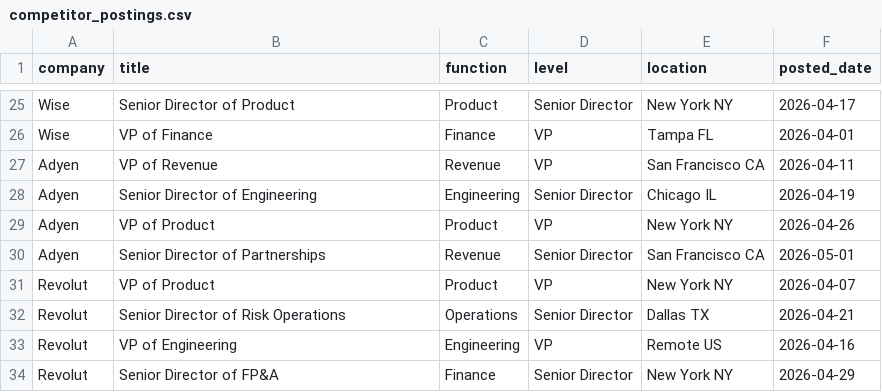
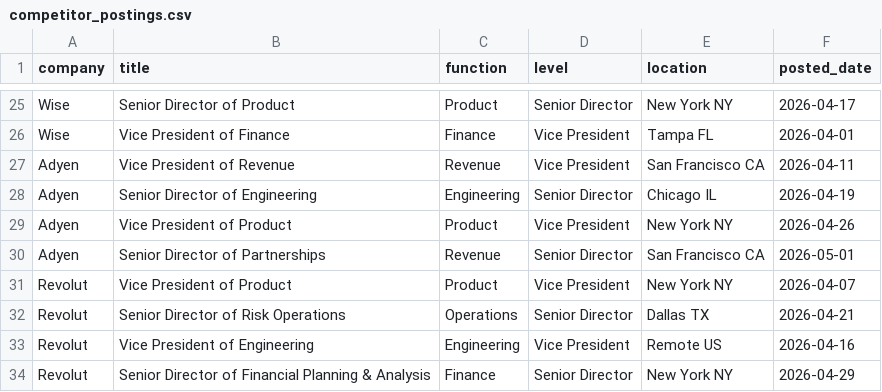
Before and after one commit to Remusmonkey/interactive-live-talent-mapping-tool, a CSV file: data/competitor_postings.csv, drawn as a sheet; only a part is shown, gaps mark what is left out; the diff covers the shown part only; the diff names each change by its address in the sheet, - before the commit and + after, or states it on an @@ line.

```diff
--- a/data/competitor_postings.csv
+++ b/data/competitor_postings.csv
-B26 (title): VP of Finance
+B26 (title): Vice President of Finance
-D26:D27 (level): VP
+D26:D27 (level): Vice President
-B27 (title): VP of Revenue
+B27 (title): Vice President of Revenue
-B29 (title): VP of Product
+B29 (title): Vice President of Product
-D29 (level): VP
+D29 (level): Vice President
-B31 (title): VP of Product
+B31 (title): Vice President of Product
-D31 (level): VP
+D31 (level): Vice President
-B33 (title): VP of Engineering
+B33 (title): Vice President of Engineering
-D33 (level): VP
+D33 (level): Vice President
-B34 (title): Senior Director of FP&A
+B34 (title): Senior Director of Financial Planning & Analysis
```
Also changed, not shown: 33 edited cells elsewhere in this file, data/comp_benchmarks.csv, data/gem_response_rates.csv, 5 other files.
